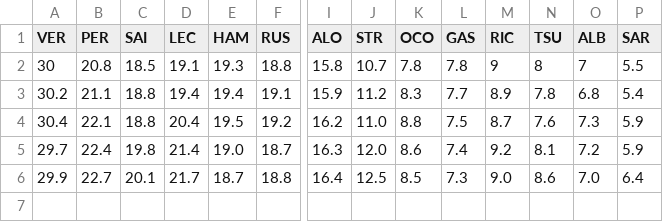
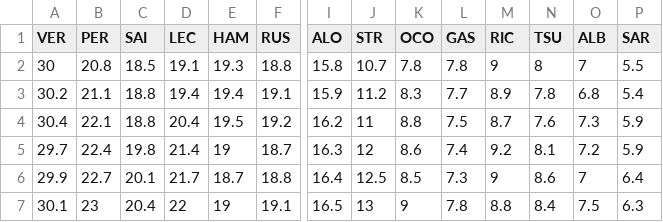
Before and after one commit to Apfelbeet/fantasy-analyzer, a CSV file: data/drivers_cost.csv, drawn as a sheet; only a part is shown, gaps mark what is left out; rows hold the shown columns only; the diff names each change by its address in the sheet, - before the commit and + after, or states it on an @@ line.

Commit message:
data week 5

```diff
--- a/data/drivers_cost.csv
+++ b/data/drivers_cost.csv
-J4 (STR): 11.0
+J4 (STR): 11
-E5 (HAM): 19.0
+E5 (HAM): 19
-J5 (STR): 12.0
+J5 (STR): 12
-M6 (RIC): 9.0
+M6 (RIC): 9
-O6 (ALB): 7.0
+O6 (ALB): 7
+row 7: 30.1 | 23 | 20.4 | 22 | 19 | 19.1 | 16.5 | 13 | 9 | 7.8 | 8.8 | 8.4 | 7.5 | 6.3
```
Also changed, not shown: data/drivers_points.csv, data/league/max_tsunado.csv, 12 other files.
